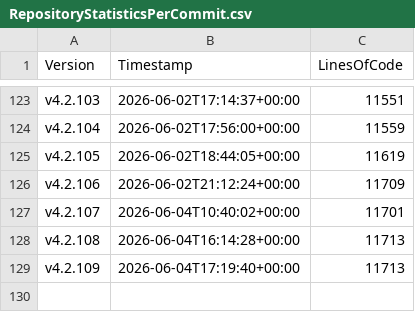
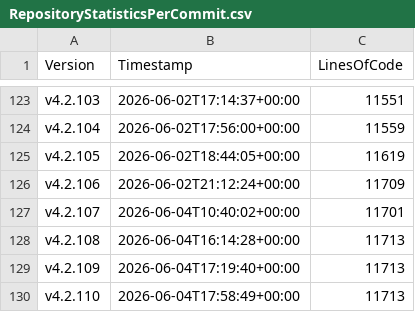
Before and after one commit to anionDevelopment/ScriptCollection, a CSV file: Other/Metrics/RepositoryStatisticsPerCommit.csv, drawn as a sheet; only a part is shown, gaps mark what is left out; the diff names each change by its address in the sheet, - before the commit and + after, or states it on an @@ line.

Commit message:
Pre-merge-commit

```diff
--- a/Other/Metrics/RepositoryStatisticsPerCommit.csv
+++ b/Other/Metrics/RepositoryStatisticsPerCommit.csv
+row 130: v4.2.110 | 2026-06-04T17:58:49+00:00 | 11713
```
Also changed, not shown: Other/Reference/Technical/Diagrams/LoC-Diagram.csv, 2 other files.
